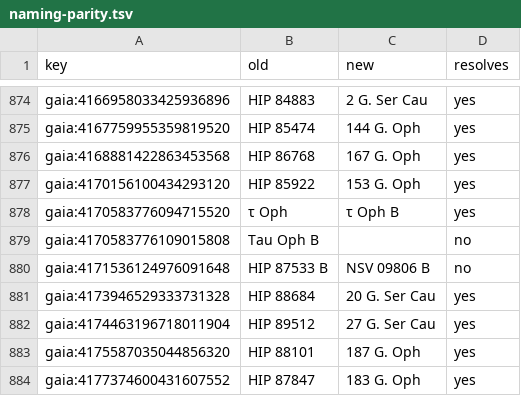
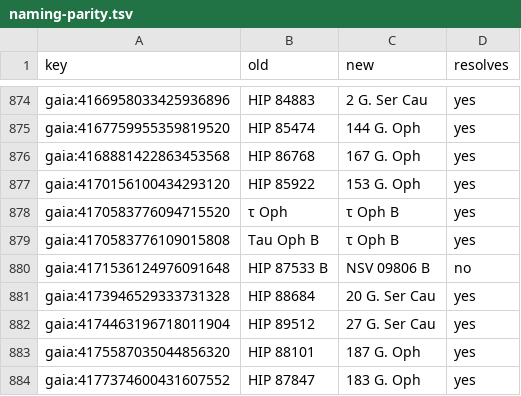
Before and after one commit to alexmensch/stellata, a TSV file: scripts/catalog/naming/naming-parity.tsv, drawn as a sheet; only a part is shown, gaps mark what is left out.

```diff
--- a/scripts/catalog/naming/naming-parity.tsv
+++ b/scripts/catalog/naming/naming-parity.tsv
@@ -878,3 +878,3 @@ gaia:4170156100434293120	HIP 85922	153 G. Oph	yes
 gaia:4170583776094715520	τ Oph	τ Oph B	yes
-gaia:4170583776109015808	Tau Oph B		no
+gaia:4170583776109015808	Tau Oph B	τ Oph B	yes
 gaia:4171536124976091648	HIP 87533 B	NSV 09806 B	no
```
Also changed, not shown: data/sid/reinstatements.tsv, scripts/catalog/naming/naming-duplicates.tsv, 17 other files.
